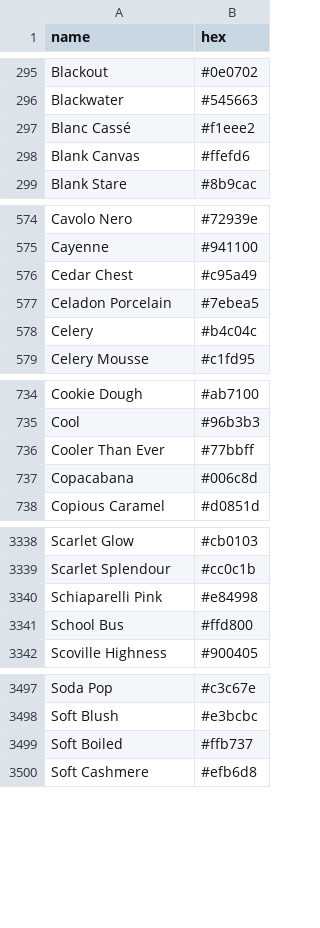
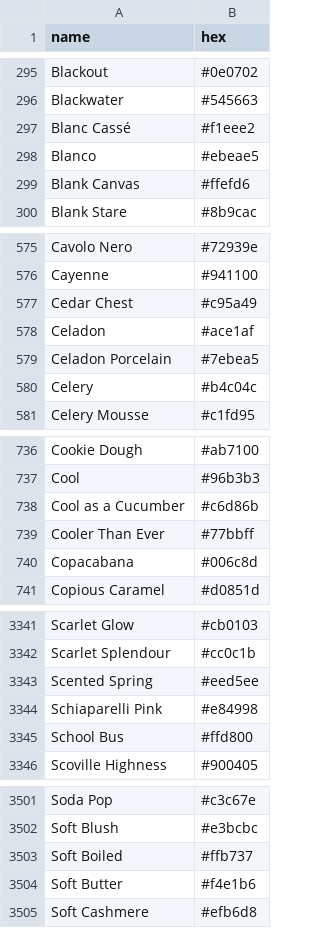
Before and after one commit to meodai/color-names, a CSV file: dist/colornames.bestof.csv, drawn as a sheet; only a part is shown, gaps mark what is left out; the diff covers the shown part only.

```diff
--- a/dist/colornames.bestof.csv
+++ b/dist/colornames.bestof.csv
@@ -297,2 +297,3 @@ Blackwater,#545663
 Blanc Cassé,#f1eee2
+Blanco,#ebeae5
 Blank Canvas,#ffefd6
@@ -576,2 +577,3 @@ Cayenne,#941100
 Cedar Chest,#c95a49
+Celadon,#ace1af
 Celadon Porcelain,#7ebea5
@@ -735,2 +737,3 @@ Cookie Dough,#ab7100
 Cool,#96b3b3
+Cool as a Cucumber,#c6d86b
 Cooler Than Ever,#77bbff
@@ -3339,2 +3342,3 @@ Scarlet Glow,#cb0103
 Scarlet Splendour,#cc0c1b
+Scented Spring,#eed5ee
 Schiaparelli Pink,#e84998
@@ -3499,2 +3503,3 @@ Soft Blush,#e3bcbc
 Soft Boiled,#ffb737
+Soft Butter,#f4e1b6
 Soft Cashmere,#efb6d8
```
Also changed, not shown: 1 added row elsewhere in this file, dist/colornames.csv, src/colornames.csv, 20 other files.
